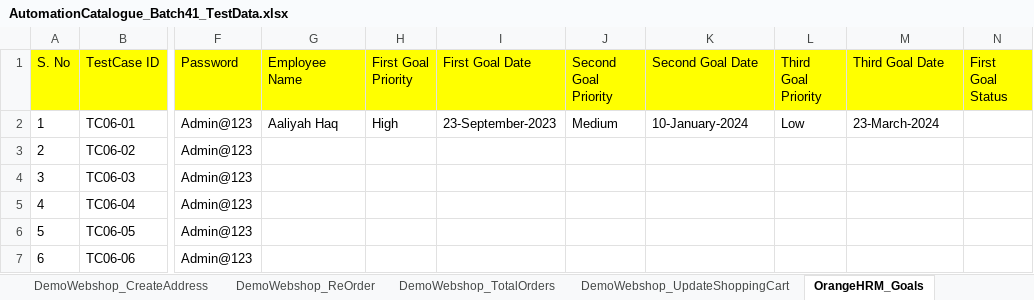
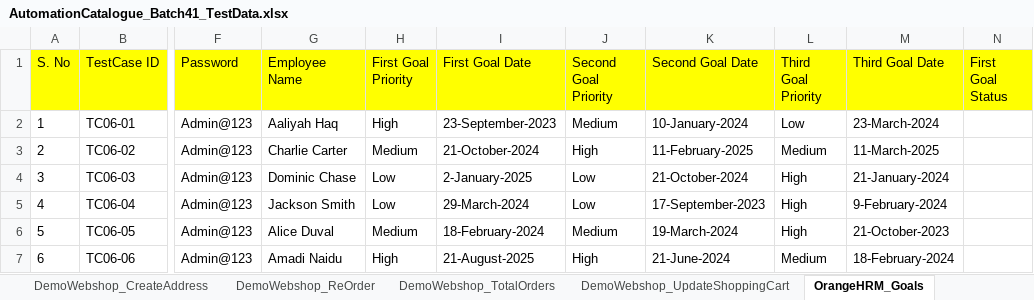
Before and after one commit to automationcatalogue/TestAutomationCatalogue_Batch41, an Excel workbook: src/main/resources/AutomationCatalogue_Batch41_TestData.xlsx, sheet OrangeHRM_Goals, drawn as a sheet; only a part is shown, gaps mark what is left out; values as stored, in another font and other column widths than the file's, no borders; the diff covers the shown part only; the diff names each change by its address in the sheet, - before the commit and + after, or states it on an @@ line.

```diff
--- a/src/main/resources/AutomationCatalogue_Batch41_TestData.xlsx (sheet OrangeHRM_Goals)
+++ b/src/main/resources/AutomationCatalogue_Batch41_TestData.xlsx (sheet OrangeHRM_Goals)
-G3 (Employee Name): (empty)
+G3 (Employee Name): Charlie Carter
-H3 (First Goal Priority): (empty)
+H3 (First Goal Priority): Medium
-I3 (First Goal Date): (empty)
+I3 (First Goal Date): 21-October-2024
-J3 (Second Goal Priority): (empty)
+J3 (Second Goal Priority): High
-K3 (Second Goal Date): (empty)
+K3 (Second Goal Date): 11-February-2025
-L3 (Third Goal Priority): (empty)
+L3 (Third Goal Priority): Medium
-M3 (Third Goal Date): (empty)
+M3 (Third Goal Date): 11-March-2025
-G4 (Employee Name): (empty)
+G4 (Employee Name): Dominic Chase
-H4:H5 (First Goal Priority): (empty)
+H4:H5 (First Goal Priority): Low
-I4 (First Goal Date): (empty)
+I4 (First Goal Date): 2-January-2025
-J4:J5 (Second Goal Priority): (empty)
+J4:J5 (Second Goal Priority): Low
-K4 (Second Goal Date): (empty)
+K4 (Second Goal Date): 21-October-2024
-L4:L6 (Third Goal Priority): (empty)
+L4:L6 (Third Goal Priority): High
-M4 (Third Goal Date): (empty)
+M4 (Third Goal Date): 21-January-2024
-G5 (Employee Name): (empty)
+G5 (Employee Name): Jackson Smith
-I5 (First Goal Date): (empty)
+I5 (First Goal Date): 29-March-2024
-K5 (Second Goal Date): (empty)
+K5 (Second Goal Date): 17-September-2023
-M5 (Third Goal Date): (empty)
+M5 (Third Goal Date): 9-February-2024
-G6 (Employee Name): (empty)
+G6 (Employee Name): Alice Duval
-H6 (First Goal Priority): (empty)
+H6 (First Goal Priority): Medium
-I6 (First Goal Date): (empty)
+I6 (First Goal Date): 18-February-2024
-J6 (Second Goal Priority): (empty)
+J6 (Second Goal Priority): Medium
-K6 (Second Goal Date): (empty)
+K6 (Second Goal Date): 19-March-2024
-M6 (Third Goal Date): (empty)
+M6 (Third Goal Date): 21-October-2023
-G7 (Employee Name): (empty)
+G7 (Employee Name): Amadi Naidu
-H7 (First Goal Priority): (empty)
+H7 (First Goal Priority): High
-I7 (First Goal Date): (empty)
+I7 (First Goal Date): 21-August-2025
-J7 (Second Goal Priority): (empty)
+J7 (Second Goal Priority): High
-K7 (Second Goal Date): (empty)
+K7 (Second Goal Date): 21-June-2024
-L7 (Third Goal Priority): (empty)
+L7 (Third Goal Priority): Medium
-M7 (Third Goal Date): (empty)
+M7 (Third Goal Date): 18-February-2024
```
Also changed, not shown: 28 edited cells elsewhere in this sheet, sheet OrangeHRM_EditEmployee, sheet DemoWebshop_UpdateShoppingCart, 24 other files.
